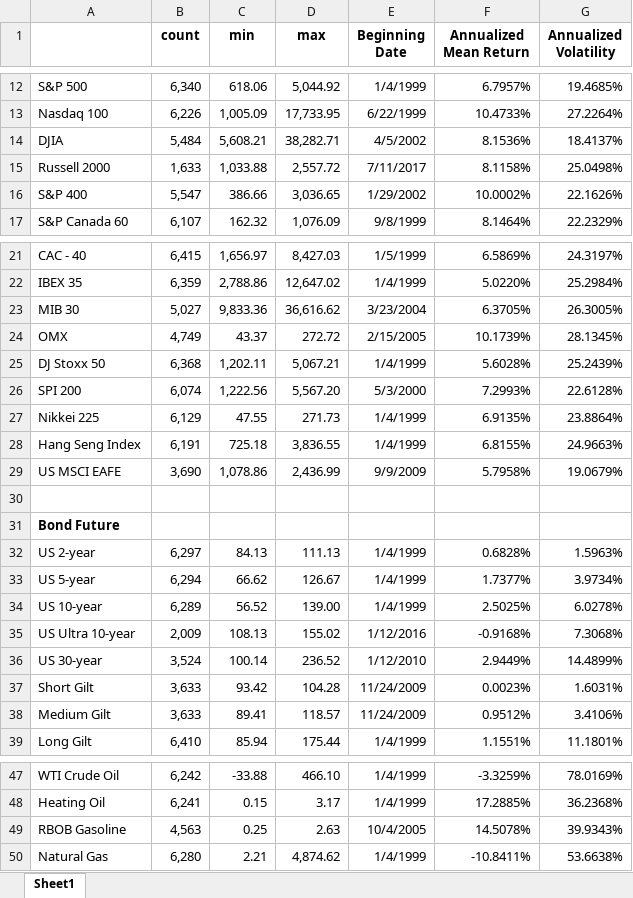
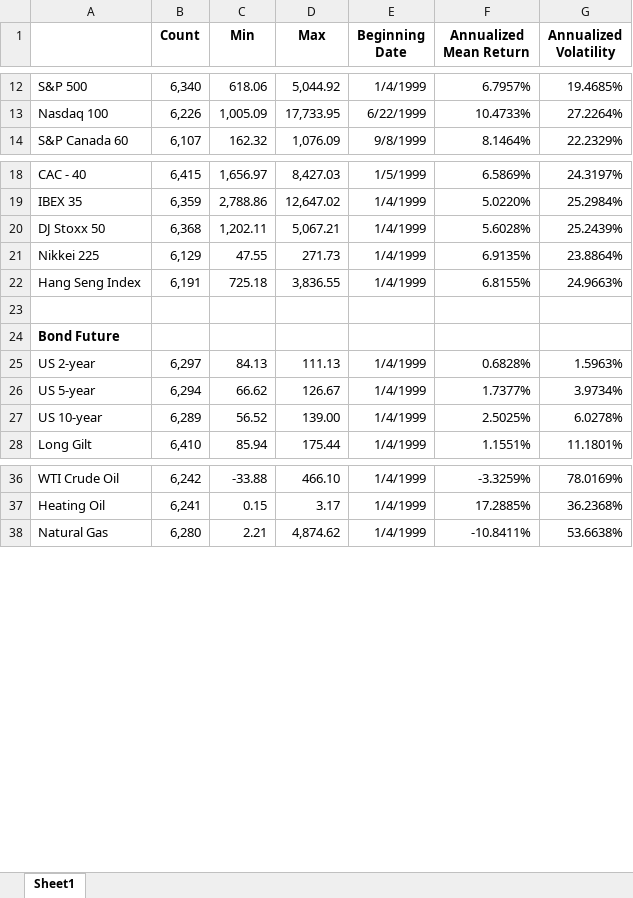
Before and after one commit to exxeexxe/MasterThesis, an Excel workbook: Summary_statistics_for_Thesis.xlsx, sheet Sheet1, drawn as a sheet; only a part is shown, gaps mark what is left out; values as stored, in another font and other column widths than the file's, no borders; the diff names each change by its address in the sheet, - before the commit and + after, or states it on an @@ line.

```diff
--- a/Summary_statistics_for_Thesis.xlsx (sheet Sheet1)
+++ b/Summary_statistics_for_Thesis.xlsx (sheet Sheet1)
-B1: count
+B1: Count
-C1: min
+C1: Min
-D1: max
+D1: Max
-row 14: DJIA | 5,484 | 5,608.21 | 38,282.71 | 4/5/2002 | 8.1536% | 18.4137%
-row 15: Russell 2000 | 1,633 | 1,033.88 | 2,557.72 | 7/11/2017 | 8.1158% | 25.0498%
-row 16: S&P 400 | 5,547 | 386.66 | 3,036.65 | 1/29/2002 | 10.0002% | 22.1626%
-row 23: MIB 30 | 5,027 | 9,833.36 | 36,616.62 | 3/23/2004 | 6.3705% | 26.3005%
-row 24: OMX | 4,749 | 43.37 | 272.72 | 2/15/2005 | 10.1739% | 28.1345%
-row 26: SPI 200 | 6,074 | 1,222.56 | 5,567.20 | 5/3/2000 | 7.2993% | 22.6128%
-row 29: US MSCI EAFE | 3,690 | 1,078.86 | 2,436.99 | 9/9/2009 | 5.7958% | 19.0679%
-row 35: US Ultra 10-year | 2,009 | 108.13 | 155.02 | 1/12/2016 | -0.9168% | 7.3068%
-row 36: US 30-year | 3,524 | 100.14 | 236.52 | 1/12/2010 | 2.9449% | 14.4899%
-row 37: Short Gilt | 3,633 | 93.42 | 104.28 | 11/24/2009 | 0.0023% | 1.6031%
-row 38: Medium Gilt | 3,633 | 89.41 | 118.57 | 11/24/2009 | 0.9512% | 3.4106%
-row 49: RBOB Gasoline | 4,563 | 0.25 | 2.63 | 10/4/2005 | 14.5078% | 39.9343%
```
Also changed, not shown: 2 other files.
